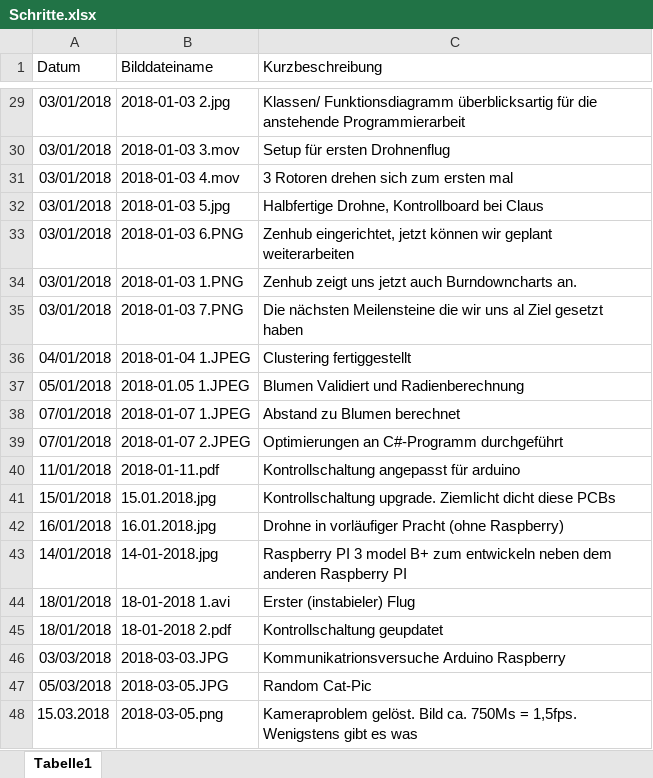
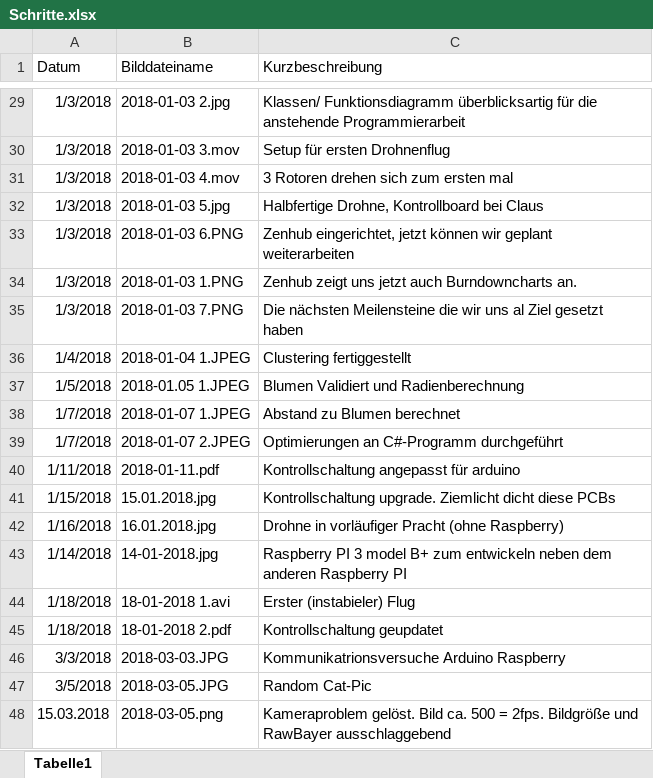
Before and after one commit to KoehlerT/Drohne, an Excel workbook: Dokumentation/Schritte.xlsx, sheet Tabelle1, drawn as a sheet; only a part is shown, gaps mark what is left out; values as stored, in another font and other column widths than the file's, no borders; the diff covers the shown part only; the diff names each change by its address in the sheet, - before the commit and + after, or states it on an @@ line.

```diff
--- a/Dokumentation/Schritte.xlsx (sheet Tabelle1)
+++ b/Dokumentation/Schritte.xlsx (sheet Tabelle1)
-A29:A35 (Datum): 03/01/2018
+A29:A35 (Datum): 1/3/2018
-A36 (Datum): 04/01/2018
+A36 (Datum): 1/4/2018
-A37 (Datum): 05/01/2018
+A37 (Datum): 1/5/2018
-A38:A39 (Datum): 07/01/2018
+A38:A39 (Datum): 1/7/2018
-A40 (Datum): 11/01/2018
+A40 (Datum): 1/11/2018
-A41 (Datum): 15/01/2018
+A41 (Datum): 1/15/2018
-A42 (Datum): 16/01/2018
+A42 (Datum): 1/16/2018
-A43 (Datum): 14/01/2018
+A43 (Datum): 1/14/2018
-A44:A45 (Datum): 18/01/2018
+A44:A45 (Datum): 1/18/2018
-A46 (Datum): 03/03/2018
+A46 (Datum): 3/3/2018
-A47 (Datum): 05/03/2018
+A47 (Datum): 3/5/2018
-C48 (Kurzbeschreibung): …Bild ca. 750Ms = 1,5fps. Wenigstens gibt es was
+C48 (Kurzbeschreibung): …Bild ca. 500 = 2fps. Bildgröße und RawBayer ausschlaggebend
```
Also changed, not shown: 27 edited cells elsewhere in this sheet.
